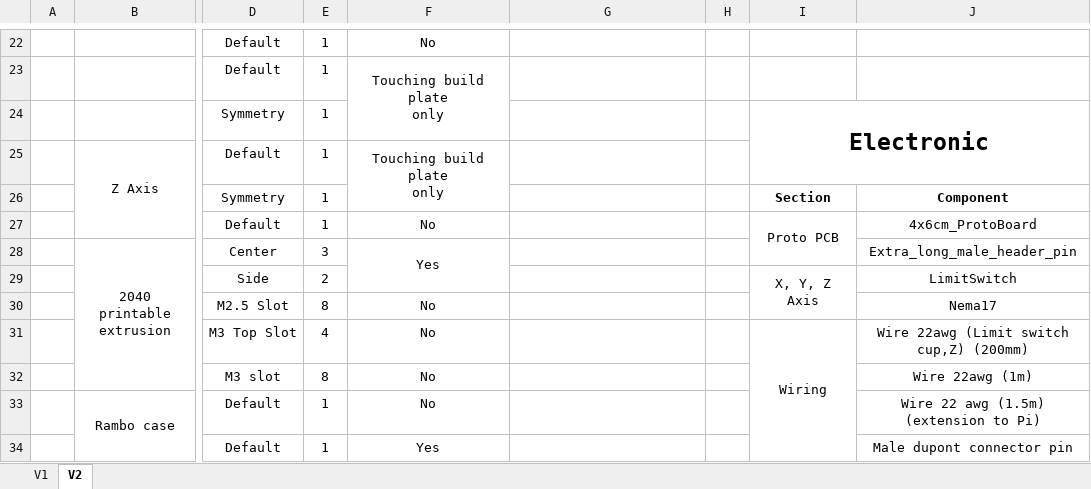
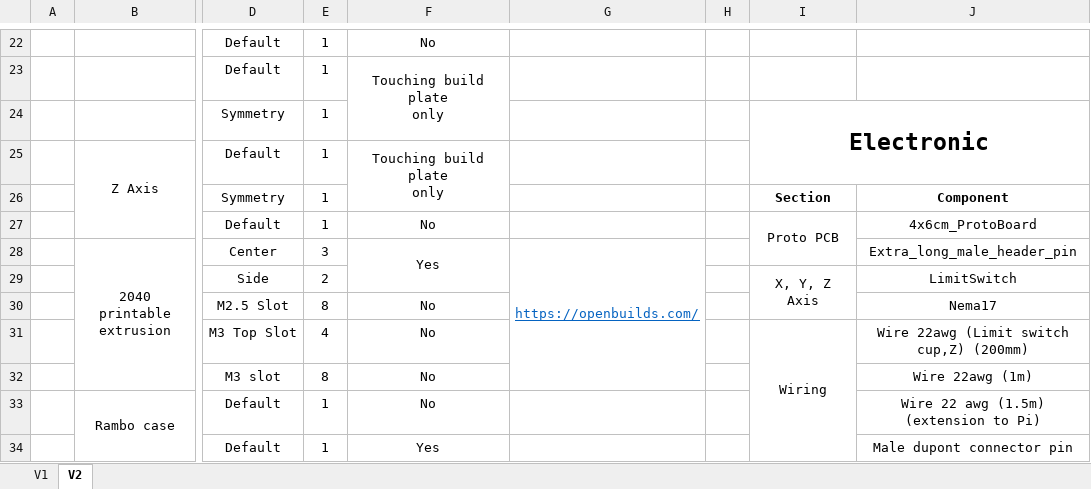
Before and after one commit to BenjaminMoff/MixUS, an Excel workbook: Mechanical Assembly/BOM.xlsx, sheet V2, drawn as a sheet; only a part is shown, gaps mark what is left out; values as stored, in another font and other column widths than the file's, no borders; the diff names each change by its address in the sheet, - before the commit and + after, or states it on an @@ line.

Commit message:
Added source to extrusion in bom

```diff
--- a/Mechanical Assembly/BOM.xlsx (sheet V2)
+++ b/Mechanical Assembly/BOM.xlsx (sheet V2)
-G28: (empty)
+G28: https://openbuilds.com/
+G28:G32 merged
```
